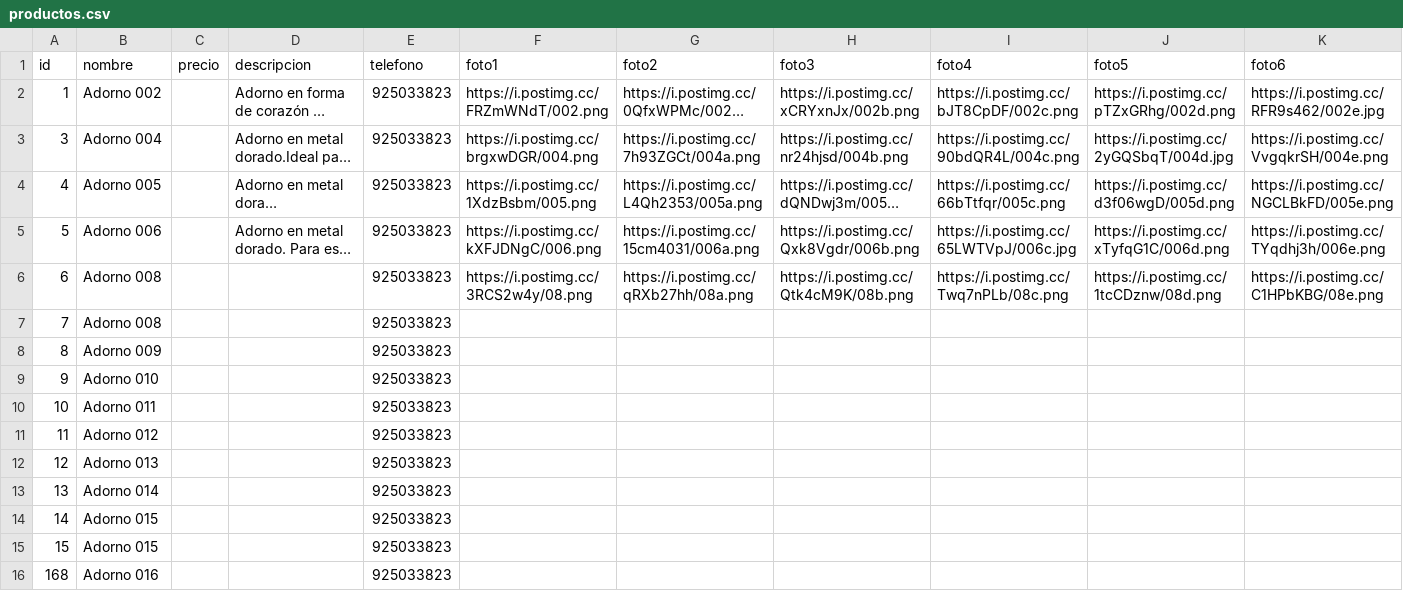
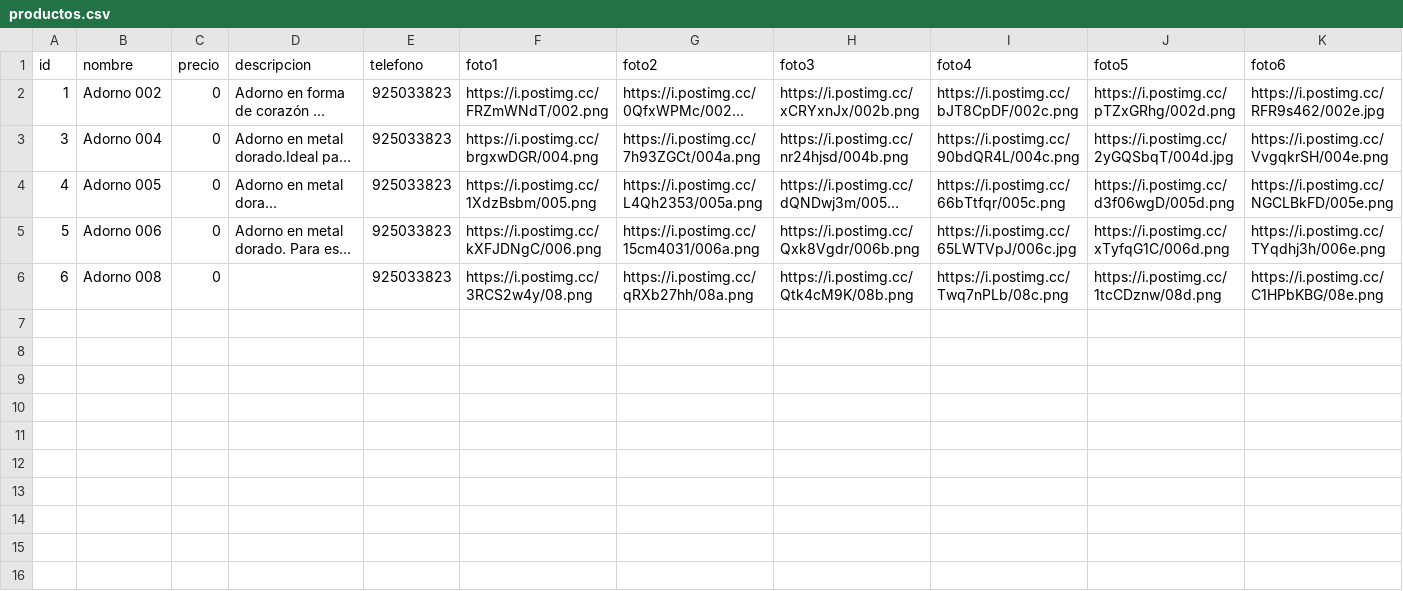
Before and after one commit to gatoimport12100-glitch/Catalogo, a CSV file: productos.csv, drawn as a sheet; only a part is shown; long unchanged cells end in …; rows hold the shown columns only; the diff names each change by its address in the sheet, - before the commit and + after, or states it on an @@ line.

Commit message:
Revise productos.csv to include prices
Updated product entries with prices and removed duplicates.

```diff
--- a/productos.csv
+++ b/productos.csv
-C2:C6 (precio): (empty)
+C2:C6 (precio): 0
-row 7: 7 | Adorno 008 |  |  | 925033823
-row 8: 8 | Adorno 009 |  |  | 925033823
-row 9: 9 | Adorno 010 |  |  | 925033823
-row 10: 10 | Adorno 011 |  |  | 925033823
-row 11: 11 | Adorno 012 |  |  | 925033823
-row 12: 12 | Adorno 013 |  |  | 925033823
-row 13: 13 | Adorno 014 |  |  | 925033823
-row 14: 14 | Adorno 015 |  |  | 925033823
-row 15: 15 | Adorno 015 |  |  | 925033823
-row 16: 168 | Adorno 016 |  |  | 925033823
```
